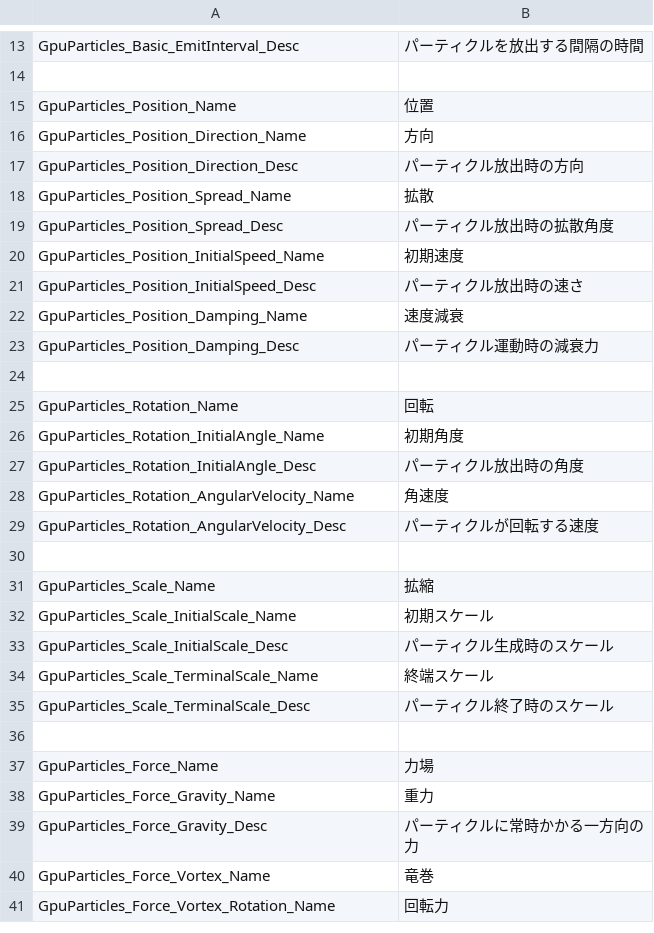
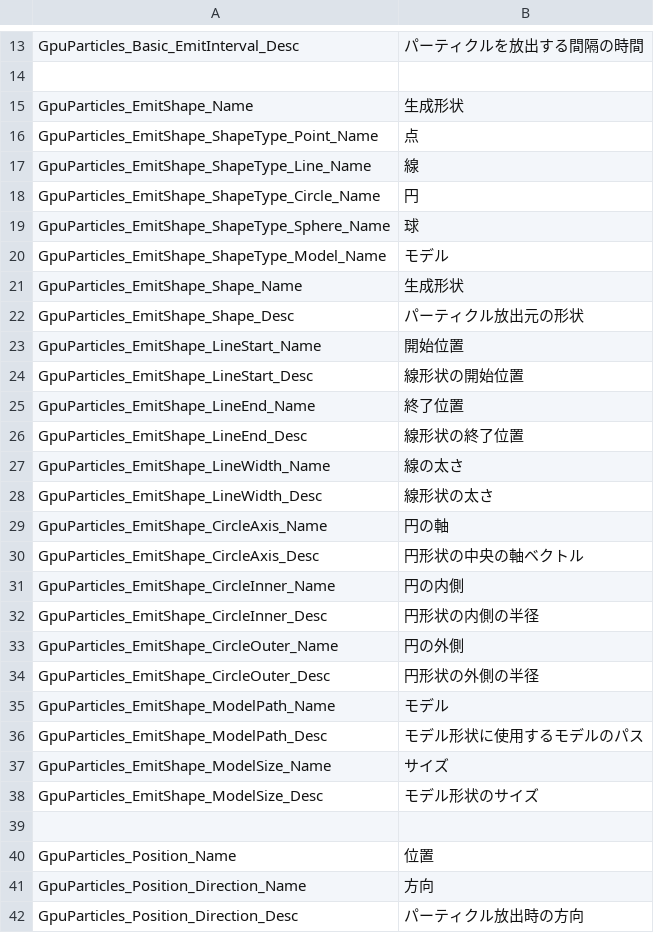
Before and after one commit to linchao0815/Effekseer, a CSV file: Dev/release/resources/languages/ja/Effekseer_GpuParticles.csv, drawn as a sheet; only a part is shown, gaps mark what is left out; the shorter side is filled out with more unchanged rows.

Commit message:
Add support emit shapes

```diff
--- a/Dev/release/resources/languages/ja/Effekseer_GpuParticles.csv
+++ b/Dev/release/resources/languages/ja/Effekseer_GpuParticles.csv
@@ -14,2 +14,27 @@ GpuParticles_Basic_EmitInterval_Desc,パーティクルを放出する間隔の
 
+GpuParticles_EmitShape_Name,生成形状
+GpuParticles_EmitShape_ShapeType_Point_Name,点
+GpuParticles_EmitShape_ShapeType_Line_Name,線
+GpuParticles_EmitShape_ShapeType_Circle_Name,円
+GpuParticles_EmitShape_ShapeType_Sphere_Name,球
+GpuParticles_EmitShape_ShapeType_Model_Name,モデル
+GpuParticles_EmitShape_Shape_Name,生成形状
+GpuParticles_EmitShape_Shape_Desc,パーティクル放出元の形状
+GpuParticles_EmitShape_LineStart_Name,開始位置
+GpuParticles_EmitShape_LineStart_Desc,線形状の開始位置
+GpuParticles_EmitShape_LineEnd_Name,終了位置
+GpuParticles_EmitShape_LineEnd_Desc,線形状の終了位置
+GpuParticles_EmitShape_LineWidth_Name,線の太さ
+GpuParticles_EmitShape_LineWidth_Desc,線形状の太さ
+GpuParticles_EmitShape_CircleAxis_Name,円の軸
+GpuParticles_EmitShape_CircleAxis_Desc,円形状の中央の軸ベクトル
+GpuParticles_EmitShape_CircleInner_Name,円の内側
+GpuParticles_EmitShape_CircleInner_Desc,円形状の内側の半径
+GpuParticles_EmitShape_CircleOuter_Name,円の外側
+GpuParticles_EmitShape_CircleOuter_Desc,円形状の外側の半径
+GpuParticles_EmitShape_ModelPath_Name,モデル
+GpuParticles_EmitShape_ModelPath_Desc,モデル形状に使用するモデルのパス
+GpuParticles_EmitShape_ModelSize_Name,サイズ
+GpuParticles_EmitShape_ModelSize_Desc,モデル形状のサイズ
+
 GpuParticles_Position_Name,位置
```
Also changed, not shown: 10 other files.
